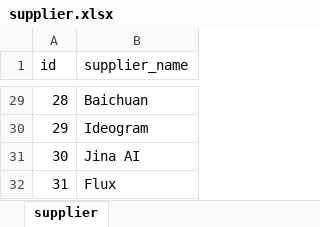
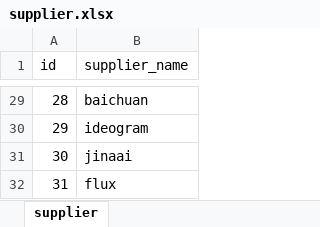
Before and after one commit to aihubmix-tools/rename, an Excel workbook: supplier.xlsx, sheet supplier, drawn as a sheet; only a part is shown, gaps mark what is left out; values as stored, in another font and other column widths than the file's, no borders; the diff covers the shown part only; the diff names each change by its address in the sheet, - before the commit and + after, or states it on an @@ line.

```diff
--- a/supplier.xlsx (sheet supplier)
+++ b/supplier.xlsx (sheet supplier)
-B29 (supplier_name): Baichuan
+B29 (supplier_name): baichuan
-B30 (supplier_name): Ideogram
+B30 (supplier_name): ideogram
-B31 (supplier_name): Jina AI
+B31 (supplier_name): jinaai
-B32 (supplier_name): Flux
+B32 (supplier_name): flux
```
Also changed, not shown: 27 edited cells elsewhere in this sheet, model_configs.xlsx, model_suppliers.xlsx, 2 other files.
